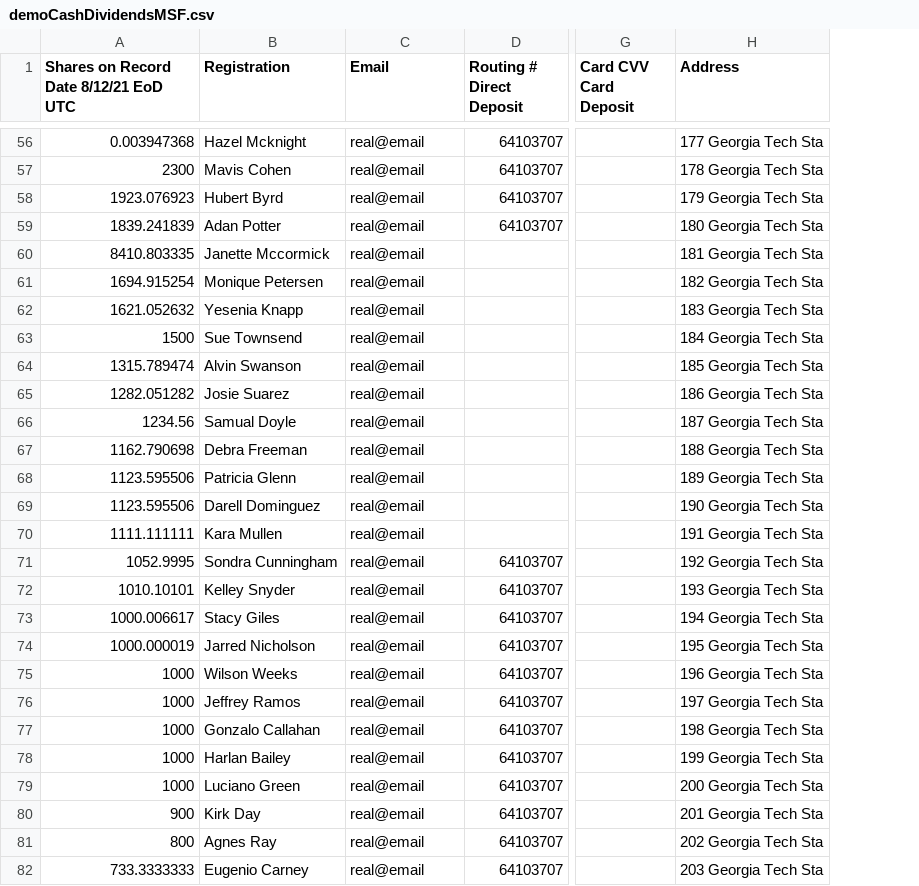
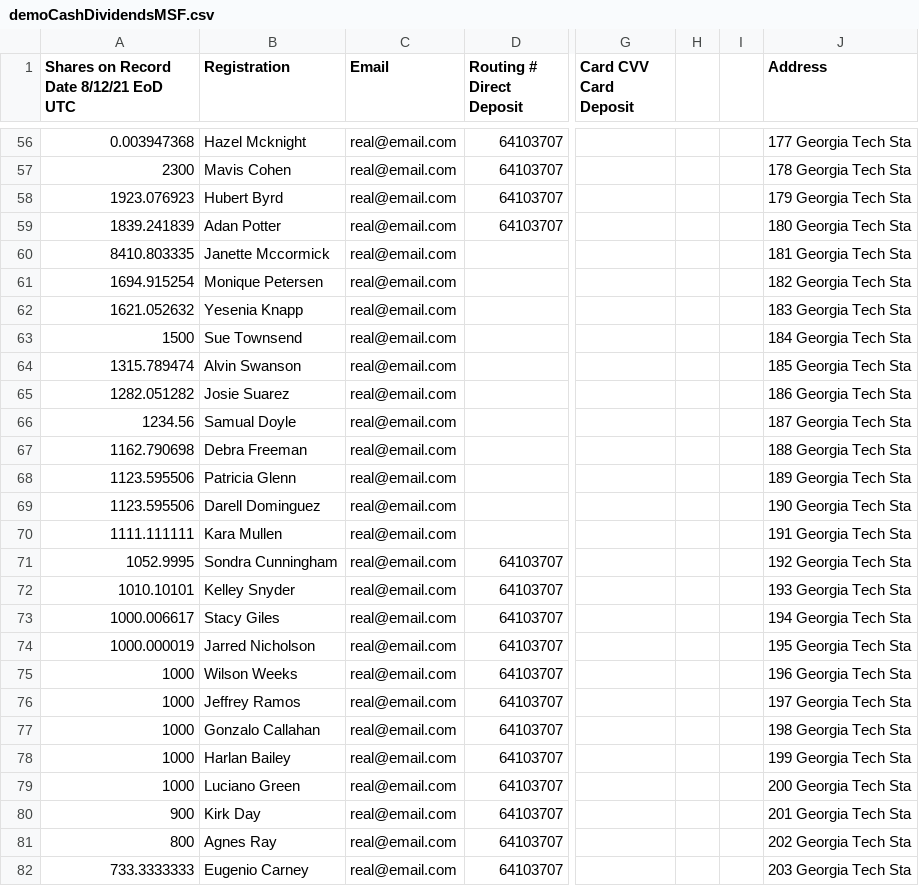
Before and after one commit to blocktransfer/py-TAD3-horizon, a CSV file: securityholders/dividends/demoCashDividendsMSF.csv, drawn as a sheet; only a part is shown, gaps mark what is left out; the diff covers the shown part only; the diff names each change by its address in the sheet, - before the commit and + after, or states it on an @@ line.

```diff
--- a/securityholders/dividends/demoCashDividendsMSF.csv
+++ b/securityholders/dividends/demoCashDividendsMSF.csv
+column H, empty
+column I, empty
-C56:C82 (Email): real@email
+C56:C82 (Email): real@email.com
```
Also changed, not shown: 76 edited cells elsewhere in this file, securityholders/dividends/Card dividends distributed on 2021-08-19.csv, 1 other file.
